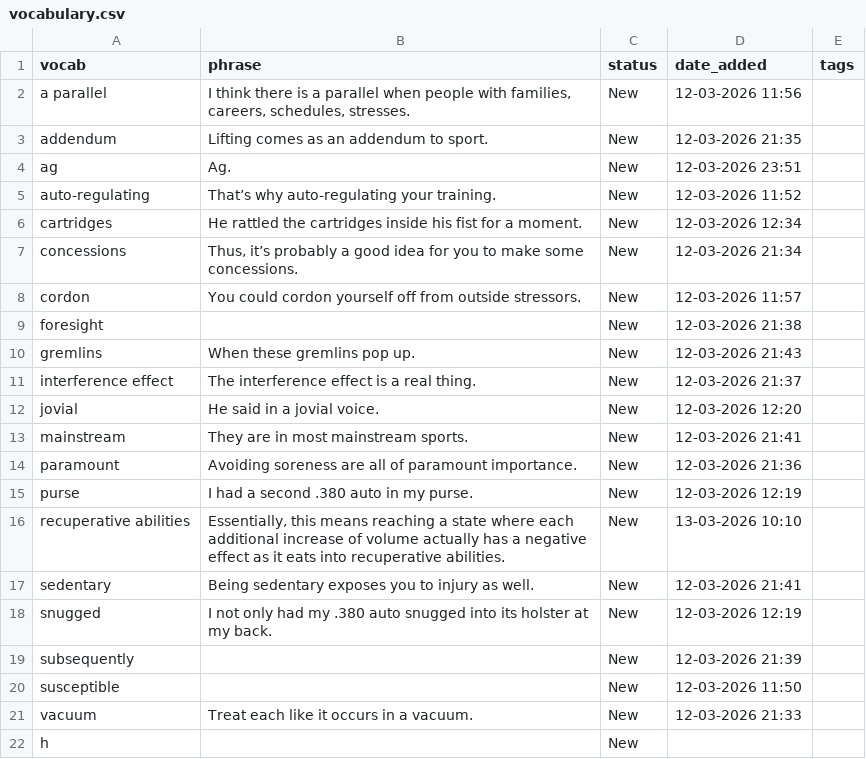
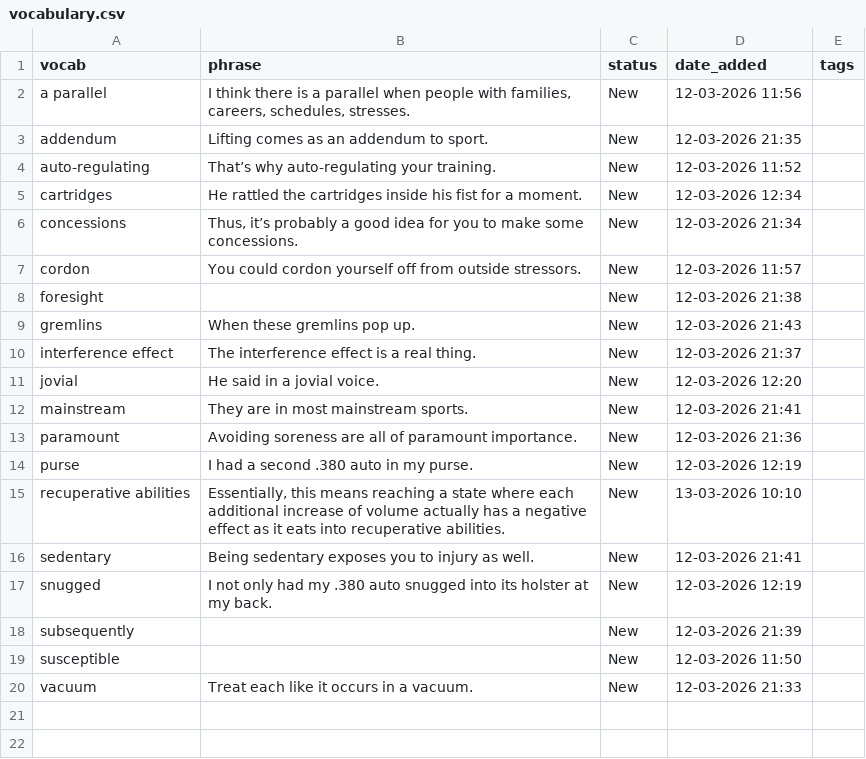
Before and after one commit to sannflux/vocab-app, a CSV file: vocabulary.csv, drawn as a sheet.

Commit message:
Updated vocab

```diff
--- a/vocabulary.csv
+++ b/vocabulary.csv
@@ -3,3 +3,2 @@ a parallel,"I think there is a parallel when people with families,  careers, sch
 addendum,Lifting comes as an addendum  to sport.,New,12-03-2026 21:35,
-ag,Ag.,New,12-03-2026 23:51,
 auto-regulating,That’s why auto-regulating your training.,New,12-03-2026 11:52,
@@ -21,2 +20 @@ susceptible,,New,12-03-2026 11:50,
 vacuum,Treat each like it occurs in a vacuum.,New,12-03-2026 21:33,
-h,,New,,
```
